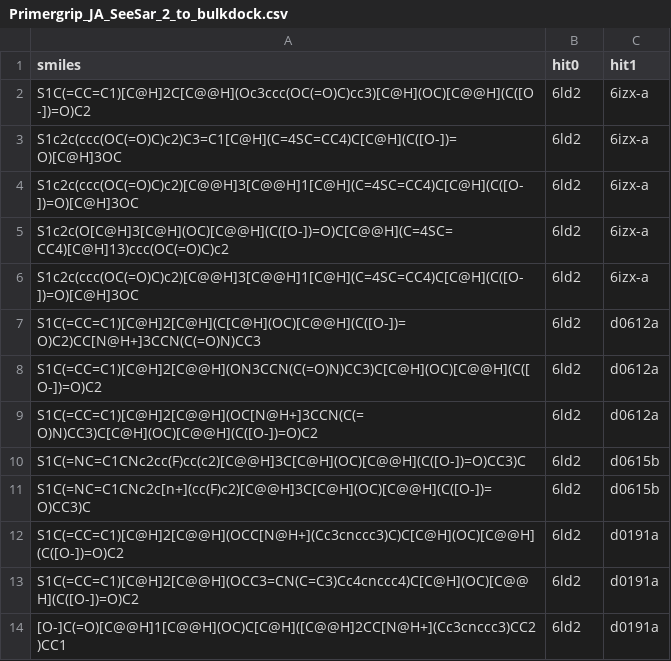
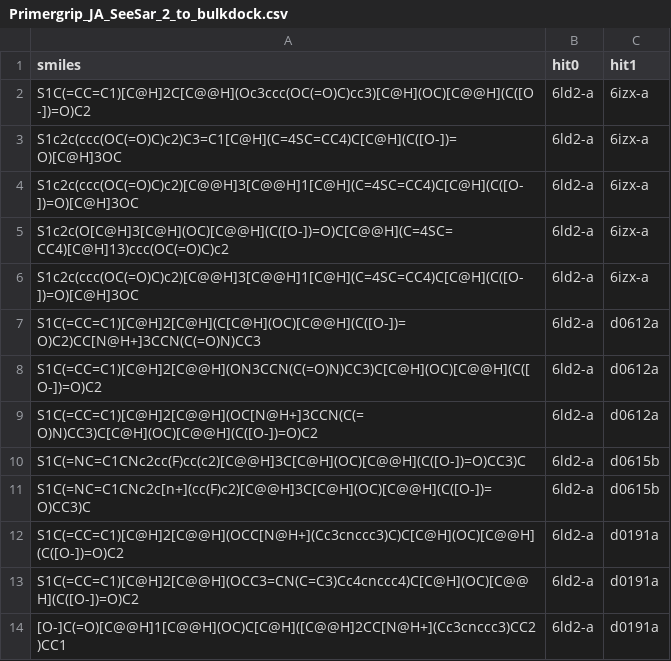
Before and after one commit to mwinokan/RdRp_FFF, a CSV file: manual/JA_primergrip_seesar/Primergrip_JA_SeeSar_2_to_bulkdock.csv, drawn as a sheet.

Commit message:
fix obs name

```diff
--- a/manual/JA_primergrip_seesar/Primergrip_JA_SeeSar_2_to_bulkdock.csv
+++ b/manual/JA_primergrip_seesar/Primergrip_JA_SeeSar_2_to_bulkdock.csv
@@ -1,14 +1,14 @@
 smiles,hit0,hit1
-S1C(=CC=C1)[C@H]2C[C@@H](Oc3ccc(OC(=O)C)cc3)[C@H](OC)[C@@H](C([O-])=O)C2,6ld2,6izx-a
-S1c2c(ccc(OC(=O)C)c2)C3=C1[C@H](C=4SC=CC4)C[C@H](C([O-])=O)[C@H]3OC,6ld2,6izx-a
-S1c2c(ccc(OC(=O)C)c2)[C@@H]3[C@@H]1[C@H](C=4SC=CC4)C[C@H](C([O-])=O)[C@H]3OC,6ld2,6izx-a
-S1c2c(O[C@H]3[C@H](OC)[C@@H](C([O-])=O)C[C@@H](C=4SC=CC4)[C@H]13)ccc(OC(=O)C)c2,6ld2,6izx-a
-S1c2c(ccc(OC(=O)C)c2)[C@@H]3[C@@H]1[C@H](C=4SC=CC4)C[C@H](C([O-])=O)[C@H]3OC,6ld2,6izx-a
-S1C(=CC=C1)[C@H]2[C@H](C[C@H](OC)[C@@H](C([O-])=O)C2)CC[N@H+]3CCN(C(=O)N)CC3,6ld2,d0612a
-S1C(=CC=C1)[C@H]2[C@@H](ON3CCN(C(=O)N)CC3)C[C@H](OC)[C@@H](C([O-])=O)C2,6ld2,d0612a
-S1C(=CC=C1)[C@H]2[C@@H](OC[N@H+]3CCN(C(=O)N)CC3)C[C@H](OC)[C@@H](C([O-])=O)C2,6ld2,d0612a
-S1C(=NC=C1CNc2cc(F)cc(c2)[C@@H]3C[C@H](OC)[C@@H](C([O-])=O)CC3)C,6ld2,d0615b
-S1C(=NC=C1CNc2c[n+](cc(F)c2)[C@@H]3C[C@H](OC)[C@@H](C([O-])=O)CC3)C,6ld2,d0615b
-S1C(=CC=C1)[C@H]2[C@@H](OCC[N@H+](Cc3cnccc3)C)C[C@H](OC)[C@@H](C([O-])=O)C2,6ld2,d0191a
-S1C(=CC=C1)[C@H]2[C@@H](OCC3=CN(C=C3)Cc4cnccc4)C[C@H](OC)[C@@H](C([O-])=O)C2,6ld2,d0191a
-[O-]C(=O)[C@@H]1[C@@H](OC)C[C@H]([C@@H]2CC[N@H+](Cc3cnccc3)CC2)CC1,6ld2,d0191a
+S1C(=CC=C1)[C@H]2C[C@@H](Oc3ccc(OC(=O)C)cc3)[C@H](OC)[C@@H](C([O-])=O)C2,6ld2-a,6izx-a
+S1c2c(ccc(OC(=O)C)c2)C3=C1[C@H](C=4SC=CC4)C[C@H](C([O-])=O)[C@H]3OC,6ld2-a,6izx-a
+S1c2c(ccc(OC(=O)C)c2)[C@@H]3[C@@H]1[C@H](C=4SC=CC4)C[C@H](C([O-])=O)[C@H]3OC,6ld2-a,6izx-a
+S1c2c(O[C@H]3[C@H](OC)[C@@H](C([O-])=O)C[C@@H](C=4SC=CC4)[C@H]13)ccc(OC(=O)C)c2,6ld2-a,6izx-a
+S1c2c(ccc(OC(=O)C)c2)[C@@H]3[C@@H]1[C@H](C=4SC=CC4)C[C@H](C([O-])=O)[C@H]3OC,6ld2-a,6izx-a
+S1C(=CC=C1)[C@H]2[C@H](C[C@H](OC)[C@@H](C([O-])=O)C2)CC[N@H+]3CCN(C(=O)N)CC3,6ld2-a,d0612a
+S1C(=CC=C1)[C@H]2[C@@H](ON3CCN(C(=O)N)CC3)C[C@H](OC)[C@@H](C([O-])=O)C2,6ld2-a,d0612a
+S1C(=CC=C1)[C@H]2[C@@H](OC[N@H+]3CCN(C(=O)N)CC3)C[C@H](OC)[C@@H](C([O-])=O)C2,6ld2-a,d0612a
+S1C(=NC=C1CNc2cc(F)cc(c2)[C@@H]3C[C@H](OC)[C@@H](C([O-])=O)CC3)C,6ld2-a,d0615b
+S1C(=NC=C1CNc2c[n+](cc(F)c2)[C@@H]3C[C@H](OC)[C@@H](C([O-])=O)CC3)C,6ld2-a,d0615b
+S1C(=CC=C1)[C@H]2[C@@H](OCC[N@H+](Cc3cnccc3)C)C[C@H](OC)[C@@H](C([O-])=O)C2,6ld2-a,d0191a
+S1C(=CC=C1)[C@H]2[C@@H](OCC3=CN(C=C3)Cc4cnccc4)C[C@H](OC)[C@@H](C([O-])=O)C2,6ld2-a,d0191a
+[O-]C(=O)[C@@H]1[C@@H](OC)C[C@H]([C@@H]2CC[N@H+](Cc3cnccc3)CC2)CC1,6ld2-a,d0191a
```
